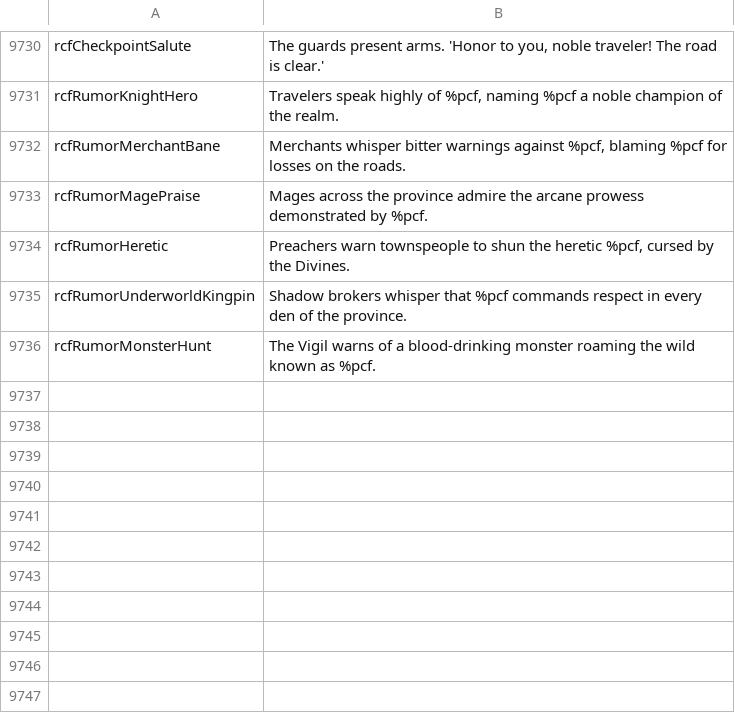
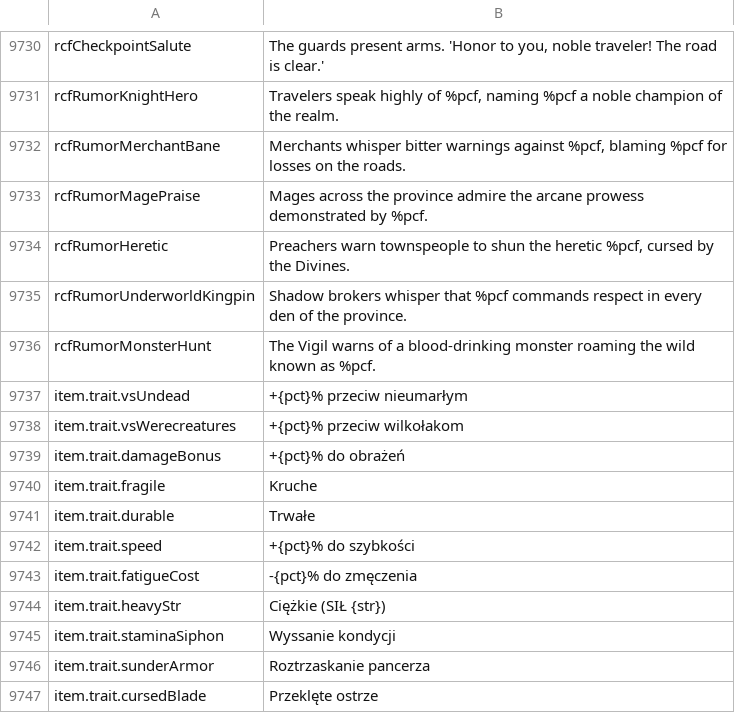
Before and after one commit to Chuz13/daggerfall-forever, a CSV file: locales/pl/Port_Strings.csv, drawn as a sheet; only a part is shown, gaps mark what is left out.

```diff
--- a/locales/pl/Port_Strings.csv
+++ b/locales/pl/Port_Strings.csv
@@ -9738 +9738,12 @@ rcfRumorUnderworldKingpin,Shadow brokers whisper that %pcf commands respect in e
 rcfRumorMonsterHunt,The Vigil warns of a blood-drinking monster roaming the wild known as %pcf.
+item.trait.vsUndead,"+{pct}% przeciw nieumarłym"
+item.trait.vsWerecreatures,"+{pct}% przeciw wilkołakom"
+item.trait.damageBonus,"+{pct}% do obrażeń"
+item.trait.fragile,"Kruche"
+item.trait.durable,"Trwałe"
+item.trait.speed,"+{pct}% do szybkości"
+item.trait.fatigueCost,"-{pct}% do zmęczenia"
+item.trait.heavyStr,"Ciężkie (SIŁ {str})"
+item.trait.staminaSiphon,"Wyssanie kondycji"
+item.trait.sunderArmor,"Roztrzaskanie pancerza"
+item.trait.cursedBlade,"Przeklęte ostrze"
```
Also changed, not shown: locales/bg/Port_Strings.csv, locales/el/Port_Strings.csv, 34 other files.
